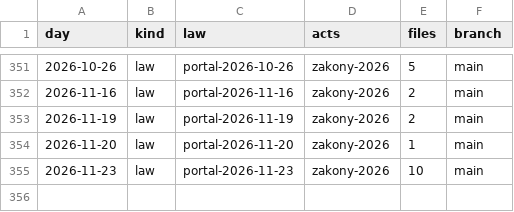
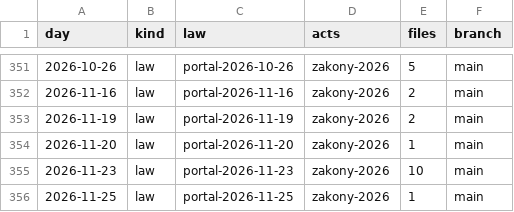
Before and after one commit to lexifina/russia-karelia-law, a CSV file: data/commits.csv, drawn as a sheet; only a part is shown, gaps mark what is left out.

Commit message:
Documentation, tables, tools and REPRODUCE.md
Appended 1 commits to 6da7025e6e4e; corpus sha256 15c9c04a2e4b1c81e3c55e34624ca8c06ae20d8e0520435be496b717cfd49f7a, data retrieved 2026-11-26.

Kind: documentation
Check: ru-pravo-karelia-20261126T053025Z

```diff
--- a/data/commits.csv
+++ b/data/commits.csv
@@ -355 +355,2 @@ day,kind,law,acts,files,branch
 2026-11-23,law,portal-2026-11-23,zakony-2026,10,main
+2026-11-25,law,portal-2026-11-25,zakony-2026,1,main
```
Also changed, not shown: data/laws.csv, data/provisions.tsv, 6 other files.
